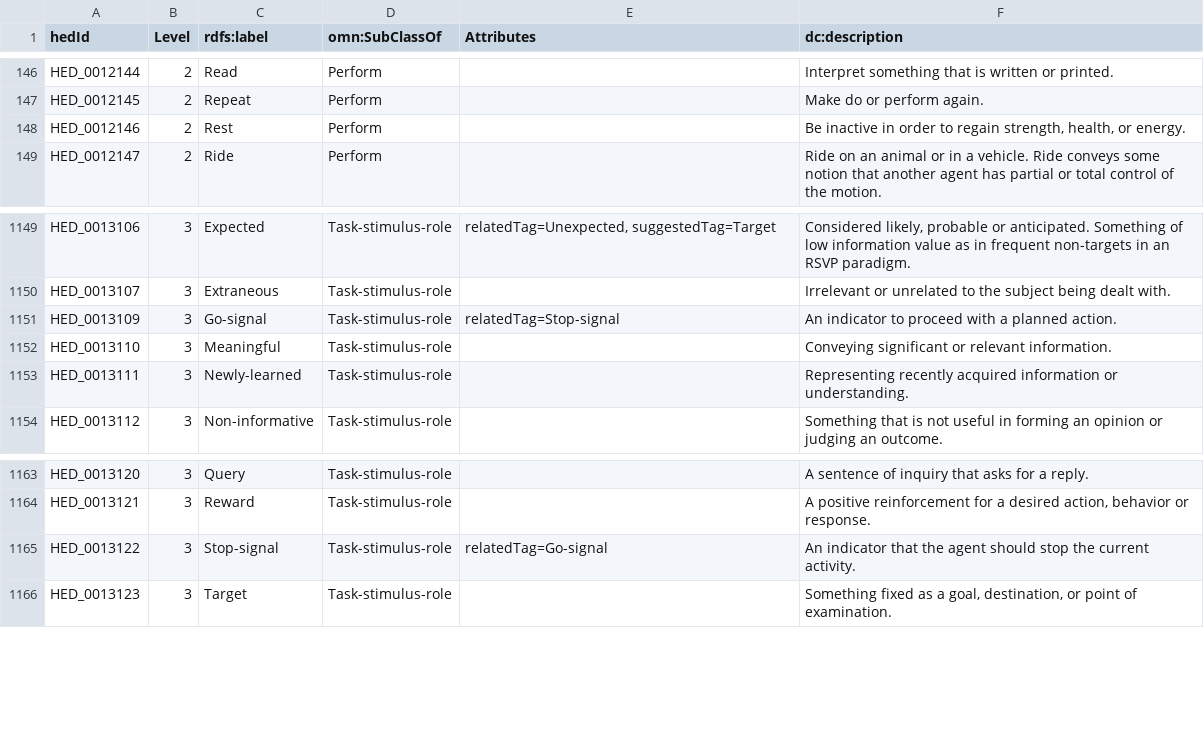
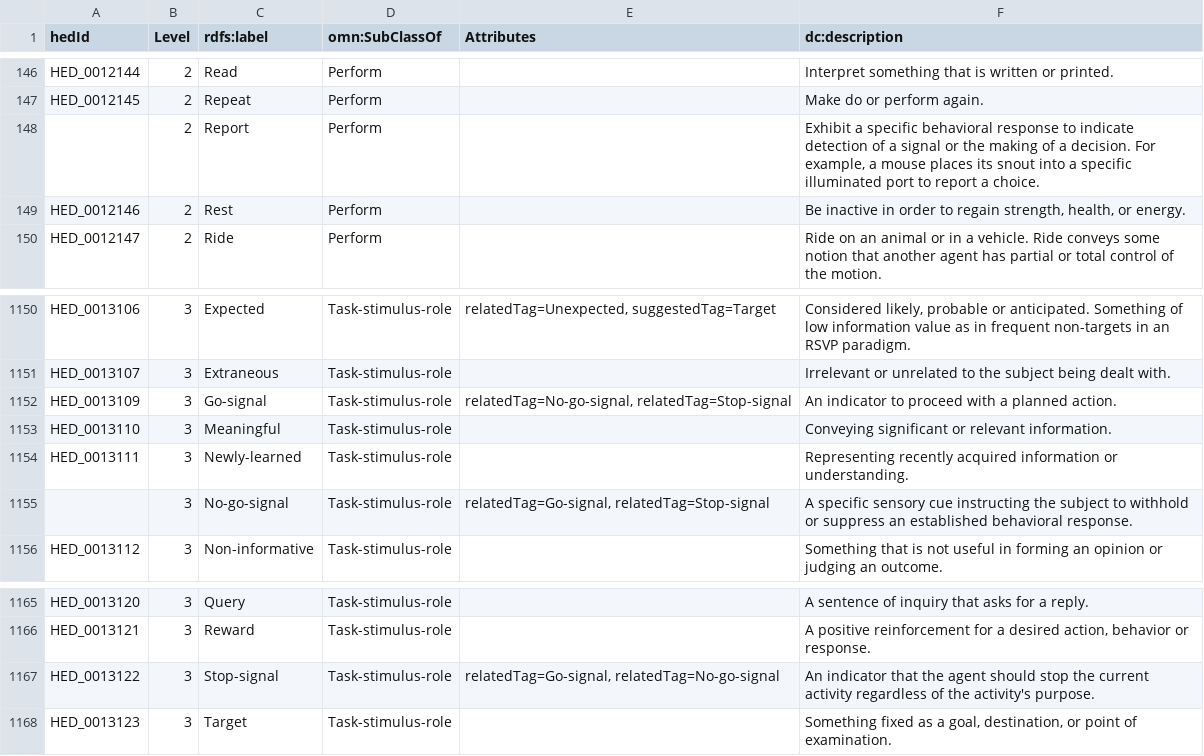
Before and after one commit to hed-standard/hed-schemas, a TSV file: standard_schema/prerelease/hedtsv/HED8.5.0/HED8.5.0_Tag.tsv, drawn as a sheet; only a part is shown, gaps mark what is left out.

Commit message:
Added Report, No-go-signal to 8.5.0

```diff
--- a/standard_schema/prerelease/hedtsv/HED8.5.0/HED8.5.0_Tag.tsv
+++ b/standard_schema/prerelease/hedtsv/HED8.5.0/HED8.5.0_Tag.tsv
@@ -147,2 +147,3 @@ HED_0012144	2	Read	Perform		Interpret something that is written or printed.
 HED_0012145	2	Repeat	Perform		Make do or perform again.
+	2	Report	Perform		Exhibit a specific behavioral response to indicate detection of a signal or the making of a decision. For example, a mouse places its snout into a specific illuminated port to report a choice.
 HED_0012146	2	Rest	Perform		Be inactive in order to regain strength, health, or energy.
@@ -1150,5 +1151,6 @@ HED_0013106	3	Expected	Task-stimulus-role	relatedTag=Unexpected, suggestedTag=Ta
 HED_0013107	3	Extraneous	Task-stimulus-role		Irrelevant or unrelated to the subject being dealt with.
-HED_0013109	3	Go-signal	Task-stimulus-role	relatedTag=Stop-signal	An indicator to proceed with a planned action.
+HED_0013109	3	Go-signal	Task-stimulus-role	relatedTag=No-go-signal, relatedTag=Stop-signal	An indicator to proceed with a planned action.
 HED_0013110	3	Meaningful	Task-stimulus-role		Conveying significant or relevant information.
 HED_0013111	3	Newly-learned	Task-stimulus-role		Representing recently acquired information or understanding.
+	3	No-go-signal	Task-stimulus-role	relatedTag=Go-signal, relatedTag=Stop-signal	A specific sensory cue instructing the subject to withhold or suppress an established behavioral response.
 HED_0013112	3	Non-informative	Task-stimulus-role		Something that is not useful in forming an opinion or judging an outcome.
@@ -1164,3 +1166,3 @@ HED_0013120	3	Query	Task-stimulus-role		A sentence of inquiry that asks for a re
 HED_0013121	3	Reward	Task-stimulus-role		A positive reinforcement for a desired action, behavior or response.
-HED_0013122	3	Stop-signal	Task-stimulus-role	relatedTag=Go-signal	An indicator that the agent should stop the current activity.
+HED_0013122	3	Stop-signal	Task-stimulus-role	relatedTag=Go-signal, relatedTag=No-go-signal	An indicator that the agent should stop the current activity regardless of the activity's purpose.
 HED_0013123	3	Target	Task-stimulus-role		Something fixed as a goal, destination, or point of examination.
```
Also changed, not shown: 5 other files.
